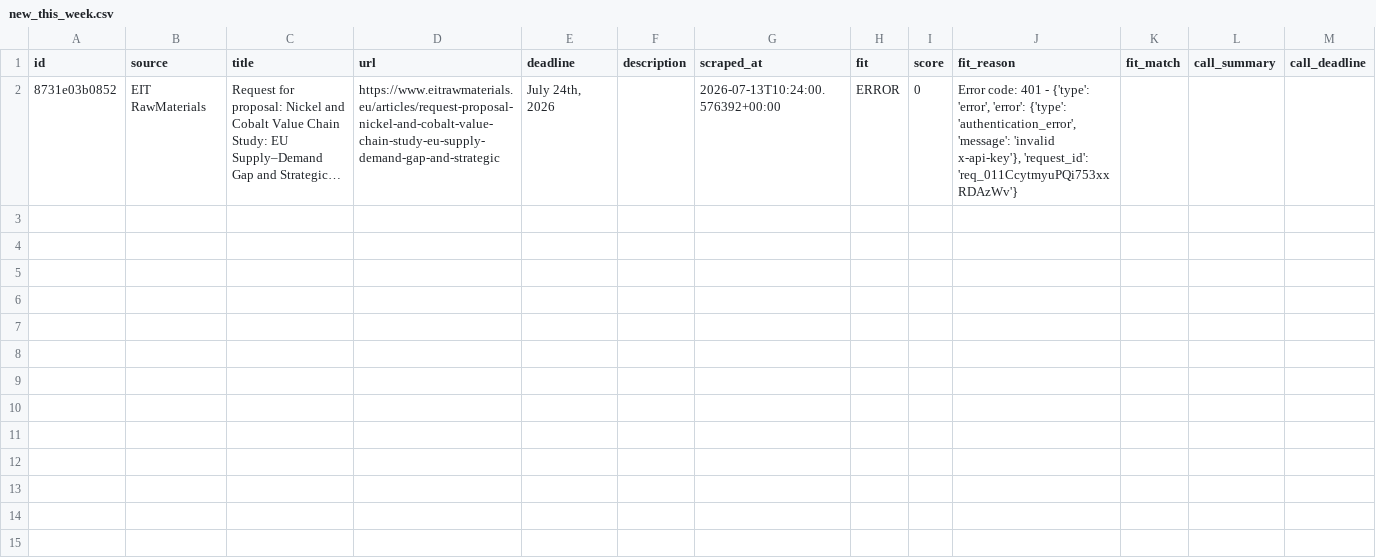
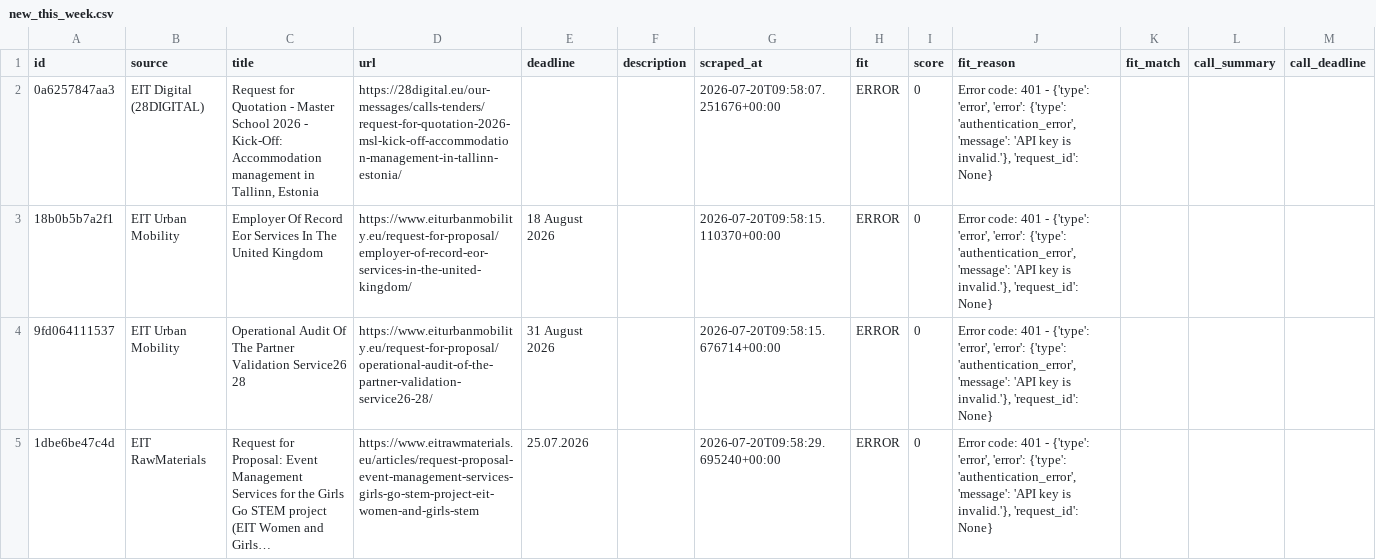
Before and after one commit to petra-rgb/TED-API, a CSV file: output/new_this_week.csv, drawn as a sheet.

```diff
--- a/output/new_this_week.csv
+++ b/output/new_this_week.csv
@@ -1,2 +1,5 @@
 id,source,title,url,deadline,description,scraped_at,fit,score,fit_reason,fit_match,call_summary,call_deadline
-8731e03b0852,EIT RawMaterials,Request for proposal: Nickel and Cobalt Value Chain  Study: EU Supply–Demand Gap  and Strategic…,https://www.eitrawmaterials.eu/articles/request-proposal-nickel-and-cobalt-value-chain-study-eu-supply-demand-gap-and-strategic,"July 24th, 2026",,2026-07-13T10:24:00.576392+00:00,ERROR,0,"Error code: 401 - {'type': 'error', 'error': {'type': 'authentication_error', 'message': 'invalid x-api-key'}, 'request_id': 'req_011CcytmyuPQi753xxRDAzWv'}",,,
+0a6257847aa3,EIT Digital (28DIGITAL),"Request for Quotation - Master School 2026 - Kick-Off: Accommodation management in Tallinn, Estonia",https://28digital.eu/our-messages/calls-tenders/request-for-quotation-2026-msl-kick-off-accommodation-management-in-tallinn-estonia/,,,2026-07-20T09:58:07.251676+00:00,ERROR,0,"Error code: 401 - {'type': 'error', 'error': {'type': 'authentication_error', 'message': 'API key is invalid.'}, 'request_id': None}",,,
+18b0b5b7a2f1,EIT Urban Mobility,Employer Of Record Eor Services In The United Kingdom,https://www.eiturbanmobility.eu/request-for-proposal/employer-of-record-eor-services-in-the-united-kingdom/,18 August 2026,,2026-07-20T09:58:15.110370+00:00,ERROR,0,"Error code: 401 - {'type': 'error', 'error': {'type': 'authentication_error', 'message': 'API key is invalid.'}, 'request_id': None}",,,
+9fd064111537,EIT Urban Mobility,Operational Audit Of The Partner Validation Service26 28,https://www.eiturbanmobility.eu/request-for-proposal/operational-audit-of-the-partner-validation-service26-28/,31 August 2026,,2026-07-20T09:58:15.676714+00:00,ERROR,0,"Error code: 401 - {'type': 'error', 'error': {'type': 'authentication_error', 'message': 'API key is invalid.'}, 'request_id': None}",,,
+1dbe6be47c4d,EIT RawMaterials,Request for Proposal: Event Management Services for the Girls Go STEM project (EIT Women and Girls…,https://www.eitrawmaterials.eu/articles/request-proposal-event-management-services-girls-go-stem-project-eit-women-and-girls-stem,25.07.2026,,2026-07-20T09:58:29.695240+00:00,ERROR,0,"Error code: 401 - {'type': 'error', 'error': {'type': 'authentication_error', 'message': 'API key is invalid.'}, 'request_id': None}",,,
```
Also changed, not shown: output/active_tenders.csv, output/all_tenders_master.csv, 1 other file.
